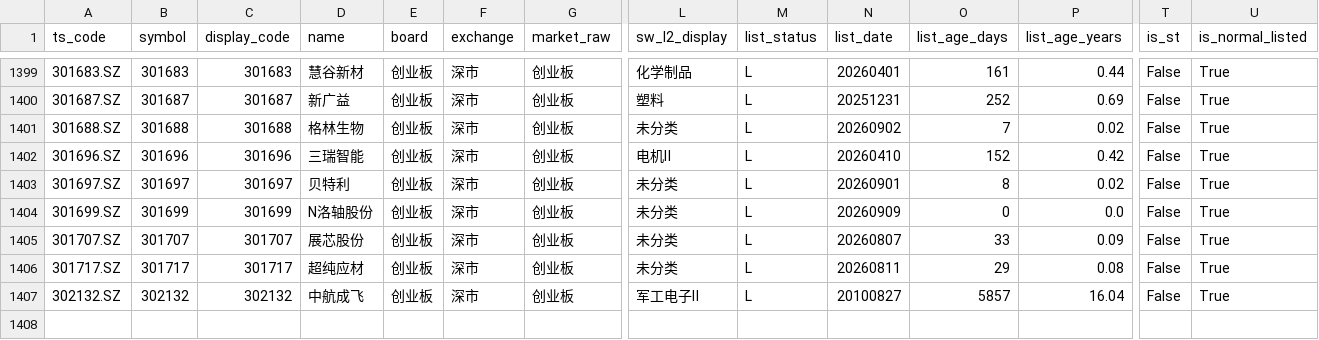
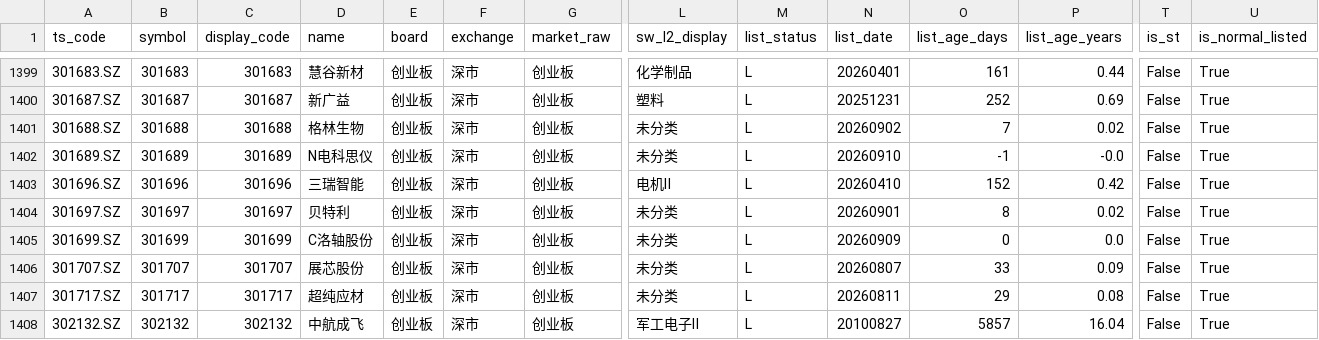
Before and after one commit to csaizbc/Select-Stock, a CSV file: output/pools/gem_all.csv, drawn as a sheet; only a part is shown, gaps mark what is left out; addresses are those after the commit; rows hold the shown columns only; the diff names each change by its address in the sheet, - before the commit and + after, or states it on an @@ line.

```diff
--- a/output/pools/gem_all.csv
+++ b/output/pools/gem_all.csv
+row 1402: 301689.SZ | 301689 | 301689 | N电科思仪 | 创业板 | 深市 | 创业板 | 未分类 | L | 20260910 | -1 | -0.0 | False | True
-D1405 (name): N洛轴股份
+D1405 (name): C洛轴股份
```
Also changed, not shown: output/all_stocks.csv, output/default_excluded.csv, 15 other files.
